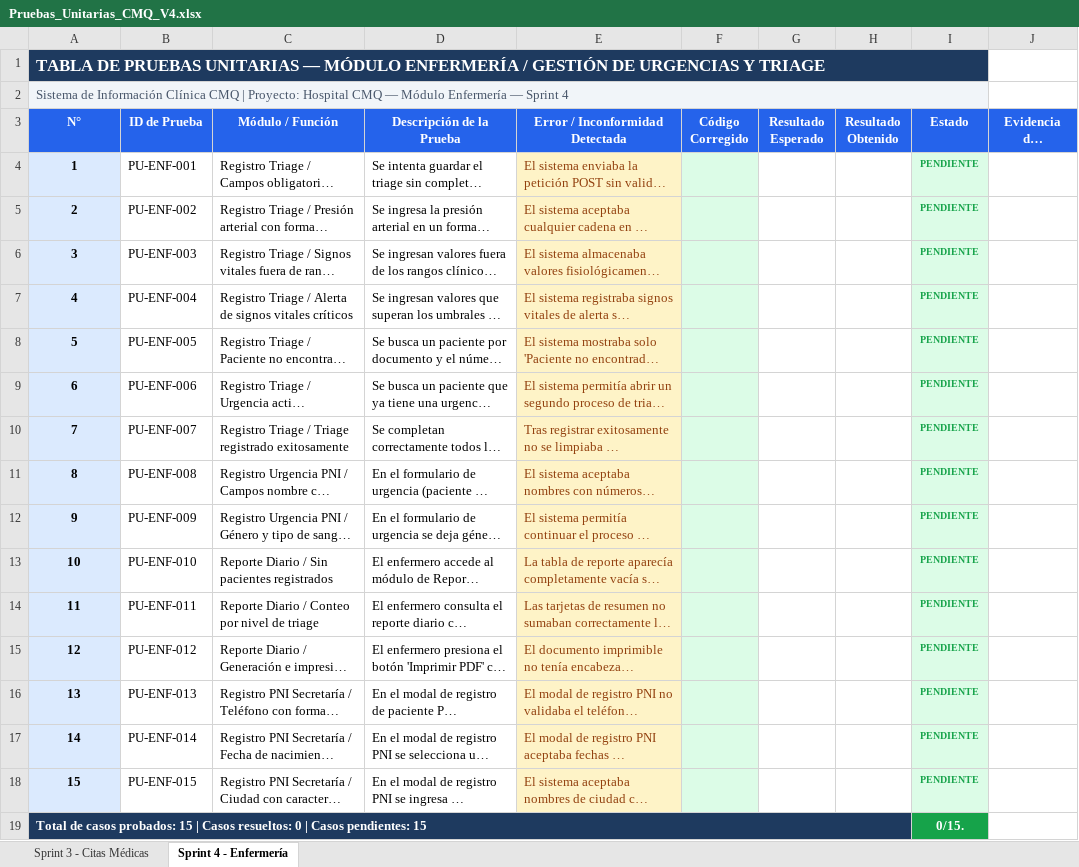
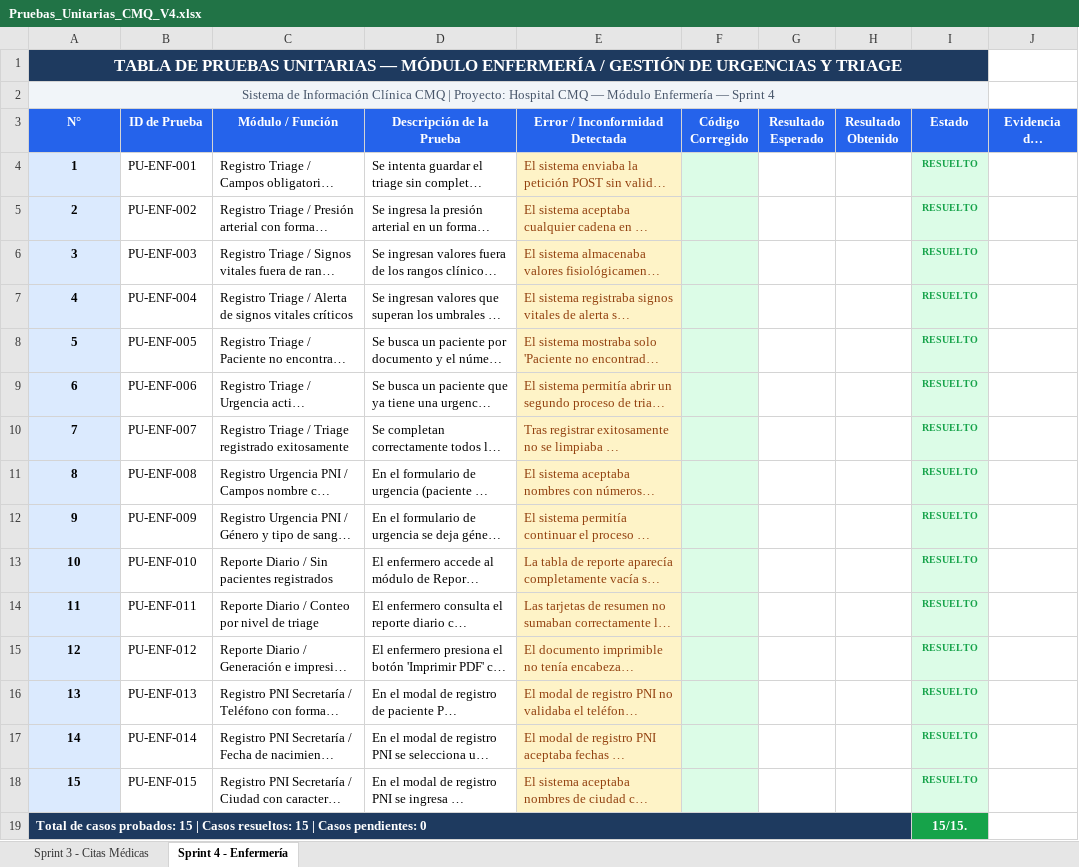
Before and after one commit to Meneses007-dot/cmq-medical-data-integration, an Excel workbook: docs/Pruebas_Unitarias_CMQ_V4.xlsx, sheet Sprint 4 - Enfermería, drawn as a sheet; long unchanged cells end in …; values as stored, in another font and other column widths than the file's, no borders; the diff names each change by its address in the sheet, - before the commit and + after, or states it on an @@ line.

Commit message:
Actualiza el archivo de pruebas excel con los resultados del 3er sprint

```diff
--- a/docs/Pruebas_Unitarias_CMQ_V4.xlsx (sheet Sprint 4 - Enfermería)
+++ b/docs/Pruebas_Unitarias_CMQ_V4.xlsx (sheet Sprint 4 - Enfermería)
-A1:A2 alignment: left
+A1:A2 alignment: center
-I4:I18 (Estado): PENDIENTE
+I4:I18 (Estado): RESUELTO
-A19 (N°): …Casos resueltos: 0 | Casos pendientes: 15
+A19 (N°): …Casos resueltos: 15 | Casos pendientes: 0
-I19 (Estado): 0/15.
+I19 (Estado): 15/15.
```
Also changed, not shown: sheet Sprint 3 - Citas Médicas, charts or pictures.
